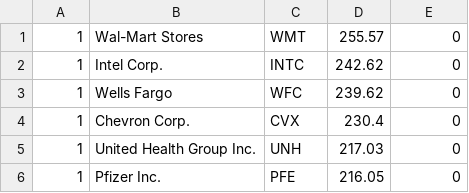
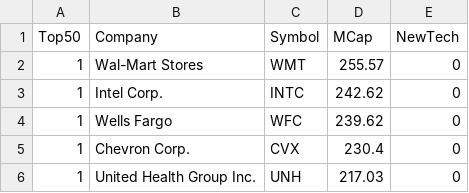
Before and after one commit to Eflores89/proyectos, a CSV file: data/marketcap/market-caps.csv, drawn as a sheet; only a part is shown; the shorter side is filled out with more unchanged rows; the diff names each change by its address in the sheet, - before the commit and + after, or states it on an @@ line.

Commit message:
Update market-caps.csv

```diff
--- a/data/marketcap/market-caps.csv
+++ b/data/marketcap/market-caps.csv
+row 1: Top50 | Company | Symbol | MCap | NewTech
```
